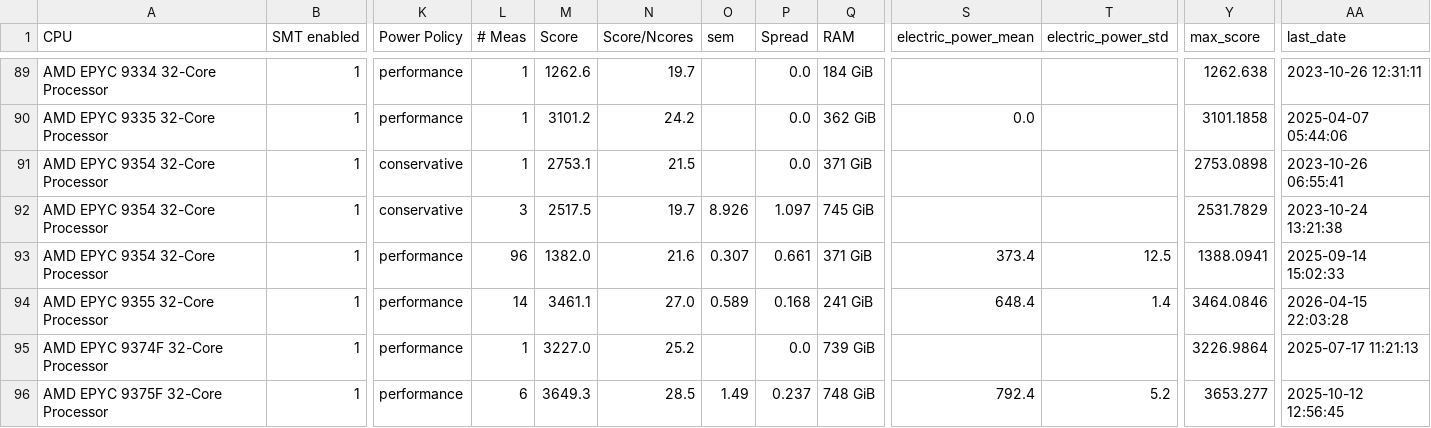
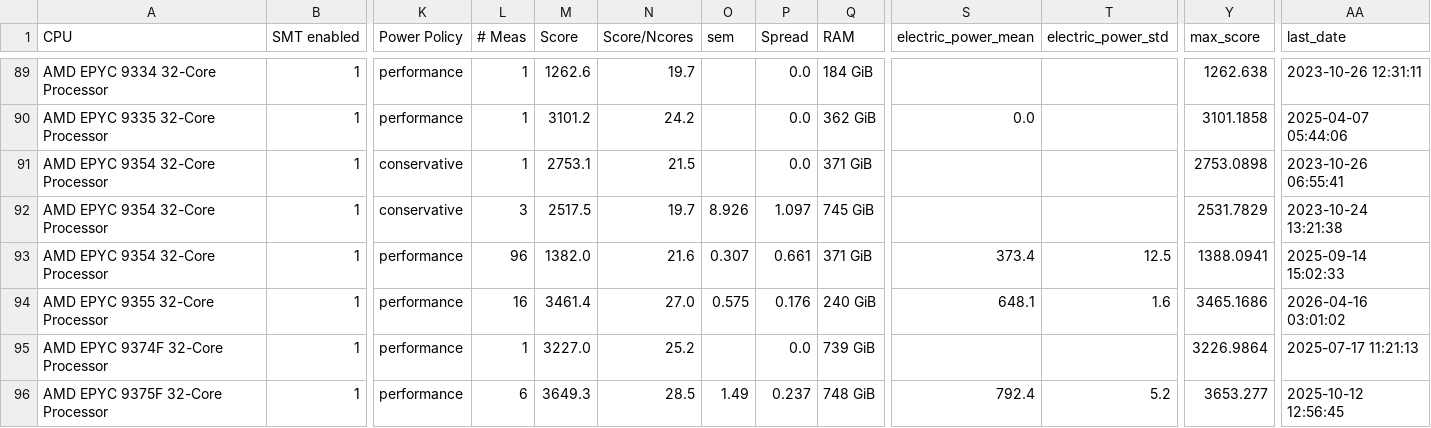
Before and after one commit to HEPiX-Forum/hepix-forum.github.io, a CSV file: _data/HS23scores.csv, drawn as a sheet; only a part is shown, gaps mark what is left out; the diff names each change by its address in the sheet, - before the commit and + after, or states it on an @@ line.

Commit message:
CI job updates HS23 table (https://gitlab.cern.ch/hep-benchmarks/private-tools/-/jobs/73352620)

```diff
--- a/_data/HS23scores.csv
+++ b/_data/HS23scores.csv
-L94 (# Meas): 14
+L94 (# Meas): 16
-M94 (Score): 3461.1
+M94 (Score): 3461.4
-O94 (sem): 0.589
+O94 (sem): 0.575
-P94 (Spread): 0.168
+P94 (Spread): 0.176
-Q94 (RAM): 241 GiB
+Q94 (RAM): 240 GiB
-S94 (electric_power_mean): 648.4
+S94 (electric_power_mean): 648.1
-T94 (electric_power_std): 1.4
+T94 (electric_power_std): 1.6
-Y94 (max_score): 3464.0846
+Y94 (max_score): 3465.1686
-AA94 (last_date): 2026-04-15 22:03:28
+AA94 (last_date): 2026-04-16 03:01:02
```
